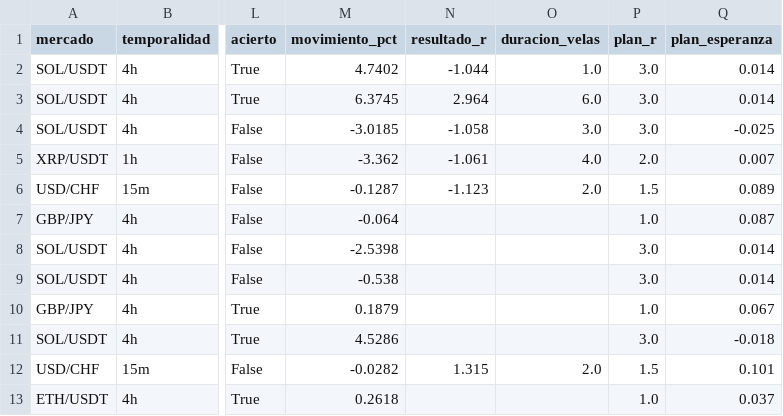
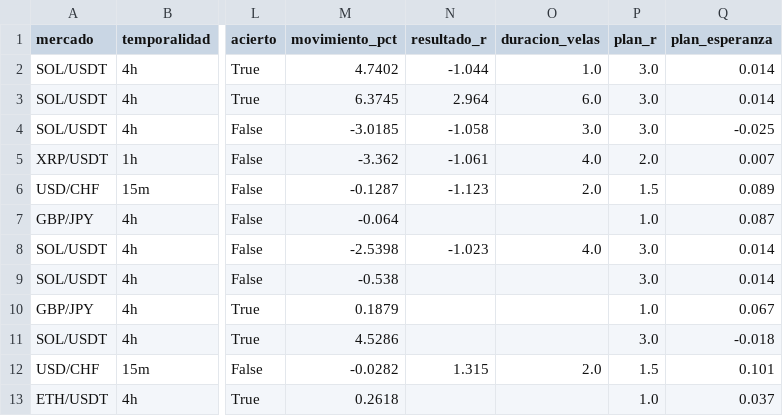
Before and after one commit to Andriuu20/analista-tecnico, a CSV file: vivo_medio.csv, drawn as a sheet; only a part is shown, gaps mark what is left out; the diff names each change by its address in the sheet, - before the commit and + after, or states it on an @@ line.

```diff
--- a/vivo_medio.csv
+++ b/vivo_medio.csv
-N8 (resultado_r): (empty)
+N8 (resultado_r): -1.023
-O8 (duracion_velas): (empty)
+O8 (duracion_velas): 4.0
```
Also changed, not shown: 2 other files.
